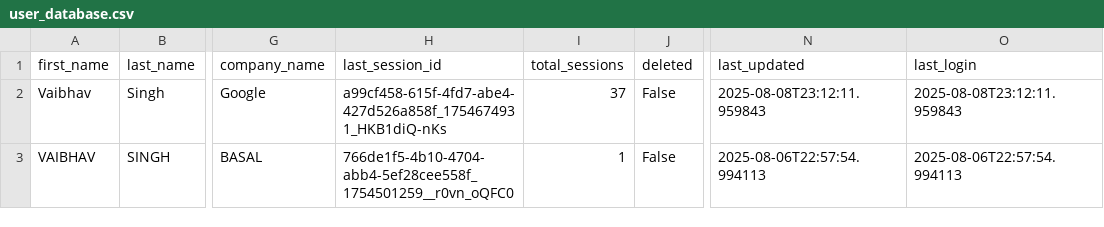
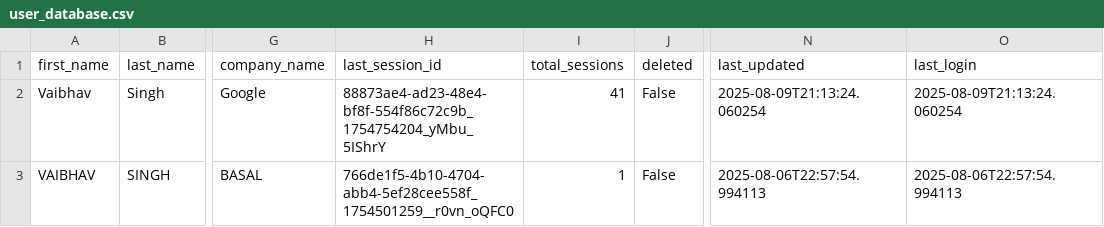
Before and after one commit to vaibhav-17B/SDR, a CSV file: user_database.csv, drawn as a sheet; only a part is shown, gaps mark what is left out; the diff names each change by its address in the sheet, - before the commit and + after, or states it on an @@ line.

```diff
--- a/user_database.csv
+++ b/user_database.csv
-H2 (last_session_id): a99cf458-615f-4fd7-abe4-427d526a858f_1754674931_HKB1diQ-nKs
+H2 (last_session_id): 88873ae4-ad23-48e4-bf8f-554f86c72c9b_1754754204_yMbu_5IShrY
-I2 (total_sessions): 37
+I2 (total_sessions): 41
-N2 (last_updated): 2025-08-08T23:12:11.959843
+N2 (last_updated): 2025-08-09T21:13:24.060254
-O2 (last_login): 2025-08-08T23:12:11.959843
+O2 (last_login): 2025-08-09T21:13:24.060254
```
Also changed, not shown: 14 other files.
